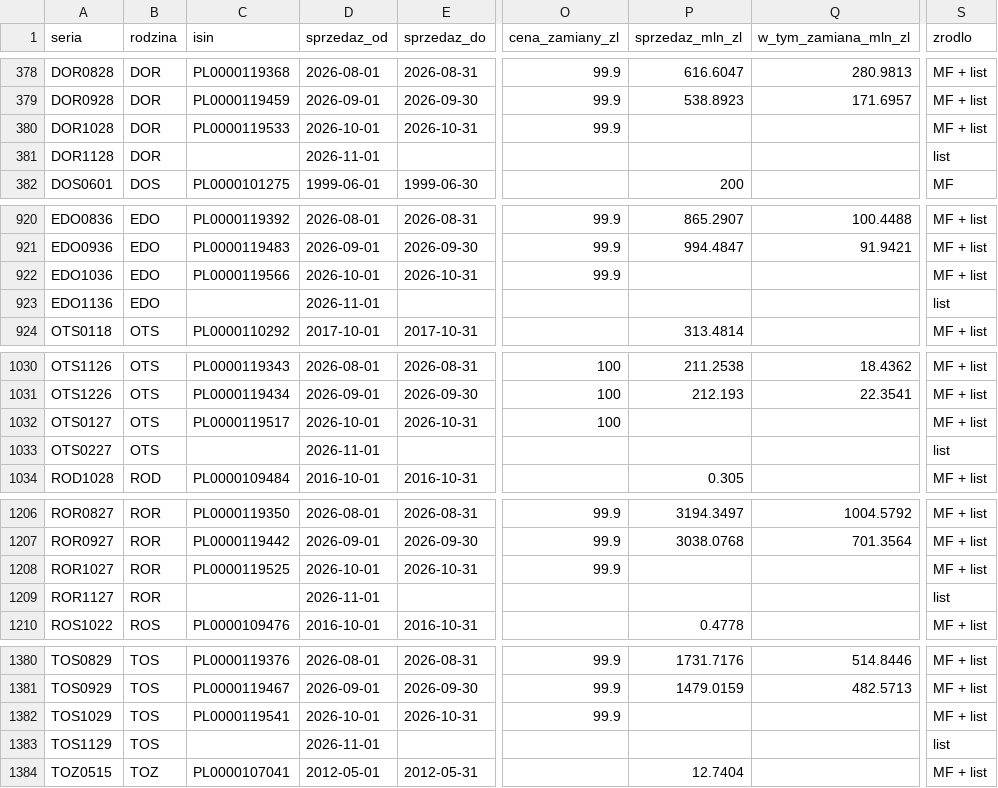
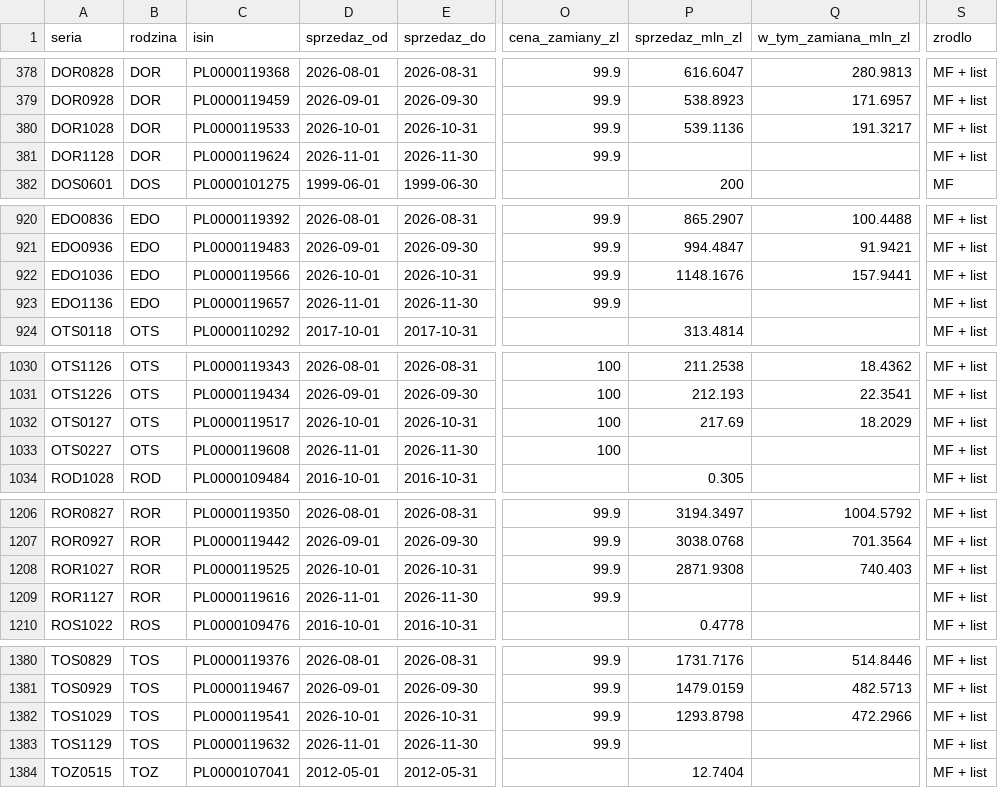
Before and after one commit to obrotomierz/obligacje-skarbowe, a CSV file: emisje.csv, drawn as a sheet; only a part is shown, gaps mark what is left out; the diff covers the shown part only; the diff names each change by its address in the sheet, - before the commit and + after, or states it on an @@ line.

```diff
--- a/emisje.csv
+++ b/emisje.csv
-P380 (sprzedaz_mln_zl): (empty)
+P380 (sprzedaz_mln_zl): 539.1136
-Q380 (w_tym_zamiana_mln_zl): (empty)
+Q380 (w_tym_zamiana_mln_zl): 191.3217
-C381 (isin): (empty)
+C381 (isin): PL0000119624
-E381 (sprzedaz_do): (empty)
+E381 (sprzedaz_do): 2026-11-30
-O381 (cena_zamiany_zl): (empty)
+O381 (cena_zamiany_zl): 99.9
-S381 (zrodlo): list
+S381 (zrodlo): MF + list
-P922 (sprzedaz_mln_zl): (empty)
+P922 (sprzedaz_mln_zl): 1148.1676
-Q922 (w_tym_zamiana_mln_zl): (empty)
+Q922 (w_tym_zamiana_mln_zl): 157.9441
-C923 (isin): (empty)
+C923 (isin): PL0000119657
-E923 (sprzedaz_do): (empty)
+E923 (sprzedaz_do): 2026-11-30
-O923 (cena_zamiany_zl): (empty)
+O923 (cena_zamiany_zl): 99.9
-S923 (zrodlo): list
+S923 (zrodlo): MF + list
-P1032 (sprzedaz_mln_zl): (empty)
+P1032 (sprzedaz_mln_zl): 217.69
-Q1032 (w_tym_zamiana_mln_zl): (empty)
+Q1032 (w_tym_zamiana_mln_zl): 18.2029
-C1033 (isin): (empty)
+C1033 (isin): PL0000119608
-E1033 (sprzedaz_do): (empty)
+E1033 (sprzedaz_do): 2026-11-30
-O1033 (cena_zamiany_zl): (empty)
+O1033 (cena_zamiany_zl): 100
-S1033 (zrodlo): list
+S1033 (zrodlo): MF + list
-P1208 (sprzedaz_mln_zl): (empty)
+P1208 (sprzedaz_mln_zl): 2871.9308
-Q1208 (w_tym_zamiana_mln_zl): (empty)
+Q1208 (w_tym_zamiana_mln_zl): 740.403
-C1209 (isin): (empty)
+C1209 (isin): PL0000119616
-E1209 (sprzedaz_do): (empty)
+E1209 (sprzedaz_do): 2026-11-30
-O1209 (cena_zamiany_zl): (empty)
+O1209 (cena_zamiany_zl): 99.9
-S1209 (zrodlo): list
+S1209 (zrodlo): MF + list
-P1382 (sprzedaz_mln_zl): (empty)
+P1382 (sprzedaz_mln_zl): 1293.8798
-Q1382 (w_tym_zamiana_mln_zl): (empty)
+Q1382 (w_tym_zamiana_mln_zl): 472.2966
-C1383 (isin): (empty)
+C1383 (isin): PL0000119632
-E1383 (sprzedaz_do): (empty)
+E1383 (sprzedaz_do): 2026-11-30
-O1383 (cena_zamiany_zl): (empty)
+O1383 (cena_zamiany_zl): 99.9
-S1383 (zrodlo): list
+S1383 (zrodlo): MF + list
```
Also changed, not shown: 60 edited cells elsewhere in this file, oprocentowanie.csv, 2 other files.
